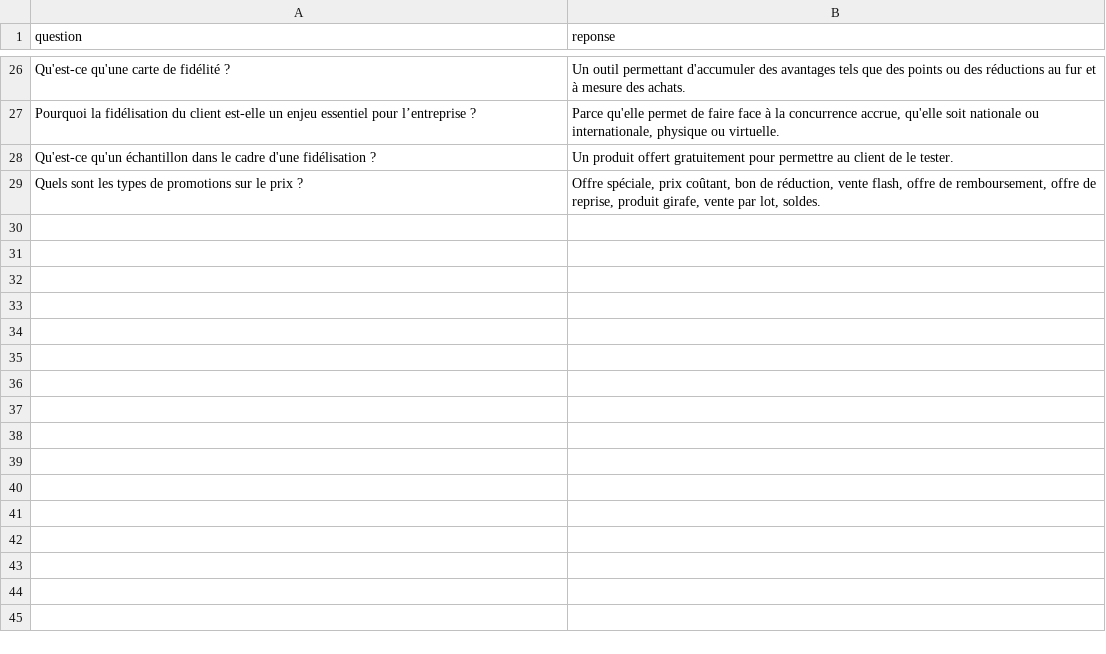
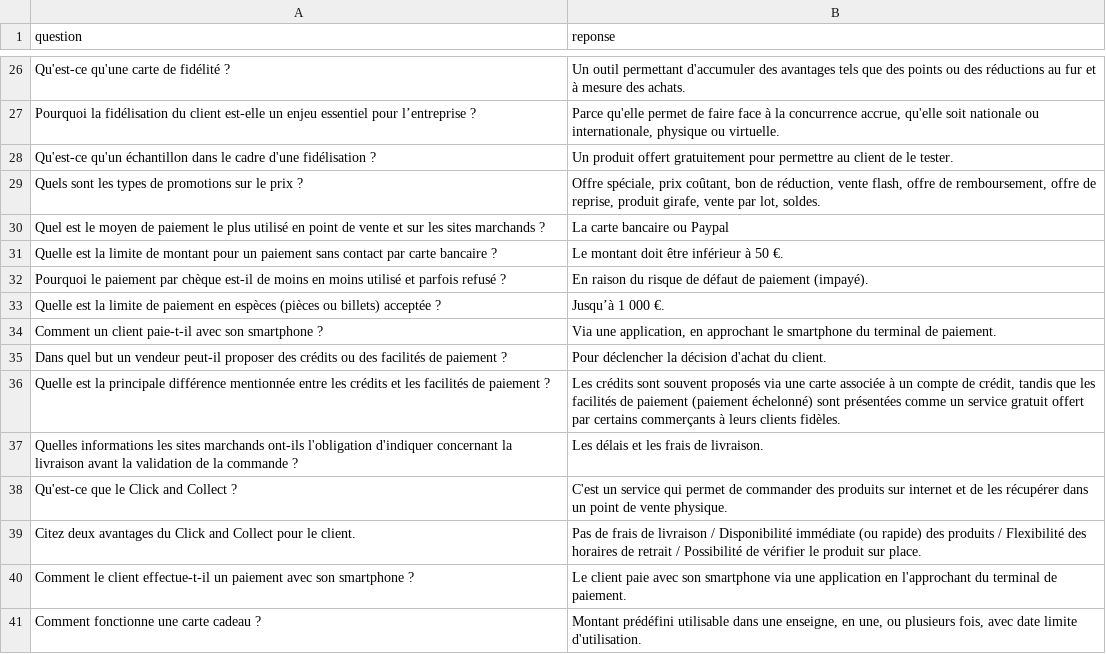
Before and after one commit to SaraPerso/Sarah-O, a CSV file: mon_cours.csv, drawn as a sheet; only a part is shown, gaps mark what is left out; the diff names each change by its address in the sheet, - before the commit and + after, or states it on an @@ line.

Commit message:
data: mise à jour du fichier de cours mon_cours.csv

```diff
--- a/mon_cours.csv
+++ b/mon_cours.csv
+row 30: Quel est le moyen de paiement le plus utilisé en point de vente et sur les sites marchands ? | La carte bancaire ou Paypal
+row 31: Quelle est la limite de montant pour un paiement sans contact par carte bancaire ? | Le montant doit être inférieur à 50 €.
+row 32: Pourquoi le paiement par chèque est-il de moins en moins utilisé et parfois refusé ? | En raison du risque de défaut de paiement (impayé).
+row 33: Quelle est la limite de paiement en espèces (pièces ou billets) acceptée ? | Jusqu’à 1 000 €.
+row 34: Comment un client paie-t-il avec son smartphone ? | Via une application, en approchant le smartphone du terminal de paiement.
+row 35: Dans quel but un vendeur peut-il proposer des crédits ou des facilités de paiement ? | Pour déclencher la décision d'achat du client.
+row 36: Quelle est la principale différence mentionnée entre les crédits et les facilités de paiement ? | Les crédits sont souvent proposés via une carte associée à un compte de crédit, tandis que les facilités de paiement (paiement échelonné) sont présentées comme un service gratuit offert par certains commerçants à leurs clients fidèles.
+row 37: Quelles informations les sites marchands ont-ils l'obligation d'indiquer concernant la livraison avant la validation de la commande ? | Les délais et les frais de livraison.
+row 38: Qu'est-ce que le Click and Collect ? | C'est un service qui permet de commander des produits sur internet et de les récupérer dans un point de vente physique.
+row 39: Citez deux avantages du Click and Collect pour le client. | Pas de frais de livraison / Disponibilité immédiate (ou rapide) des produits / Flexibilité des horaires de retrait / Possibilité de vérifier le produit sur place.
+row 40: Comment le client effectue-t-il un paiement avec son smartphone ? | Le client paie avec son smartphone via une application en l'approchant du terminal de paiement.
+row 41: Comment fonctionne une carte cadeau ? | Montant prédéfini utilisable dans une enseigne, en une, ou plusieurs fois, avec date limite d'utilisation.
```
